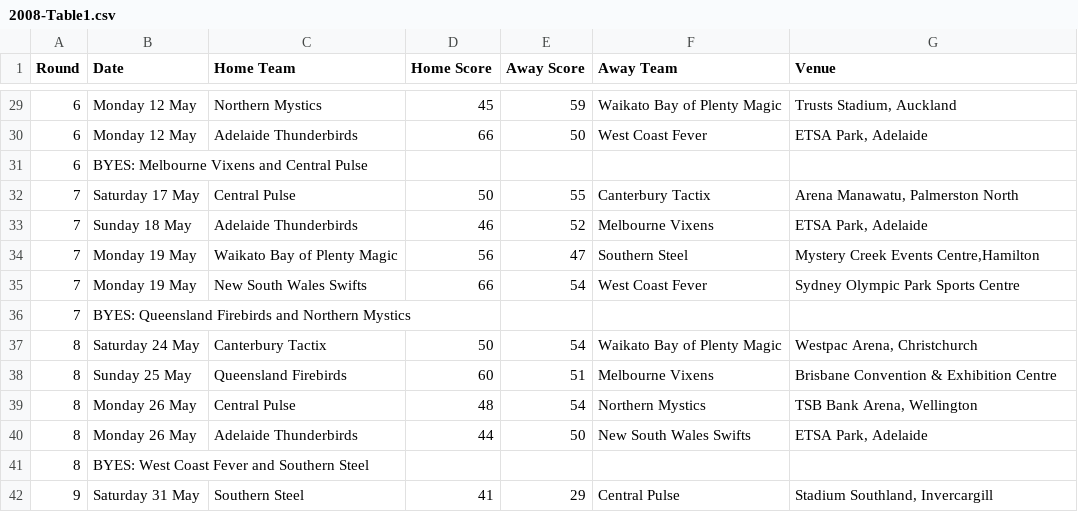
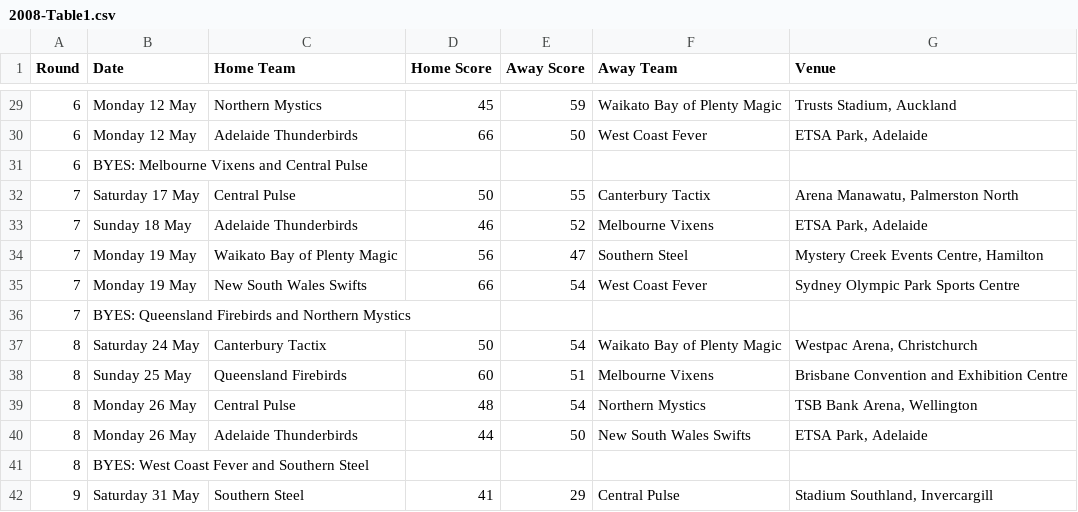
Before and after one commit to CameronProbert/VUW-SWEN303-Assignment4, a CSV file: Pages/data/2008-Table1.csv, drawn as a sheet; only a part is shown, gaps mark what is left out; the diff covers the shown part only.

Commit message:
Finished home courts page

```diff
--- a/Pages/data/2008-Table1.csv
+++ b/Pages/data/2008-Table1.csv
@@ -33,3 +33,3 @@ Round,Date,Home Team,Home Score,Away Score,Away Team,Venue
 7,Sunday 18 May,Adelaide Thunderbirds,46,52,Melbourne Vixens,"ETSA Park, Adelaide"
-7,Monday 19 May,Waikato Bay of Plenty Magic,56,47,Southern Steel,"Mystery Creek Events Centre,Hamilton"
+7,Monday 19 May,Waikato Bay of Plenty Magic,56,47,Southern Steel,"Mystery Creek Events Centre, Hamilton"
 7,Monday 19 May,New South Wales Swifts,66,54,West Coast Fever,Sydney Olympic Park Sports Centre
@@ -37,3 +37,3 @@ Round,Date,Home Team,Home Score,Away Score,Away Team,Venue
 8,Saturday 24 May,Canterbury Tactix,50,54,Waikato Bay of Plenty Magic,"Westpac Arena, Christchurch"
-8,Sunday 25 May,Queensland Firebirds,60,51,Melbourne Vixens,Brisbane Convention & Exhibition Centre
+8,Sunday 25 May,Queensland Firebirds,60,51,Melbourne Vixens,Brisbane Convention and Exhibition Centre
 8,Monday 26 May,Central Pulse,48,54,Northern Mystics,"TSB Bank Arena, Wellington"
```
Also changed, not shown: 14 edited cells elsewhere in this file, Pages/data/2011-Table1.csv, 1 other file.
